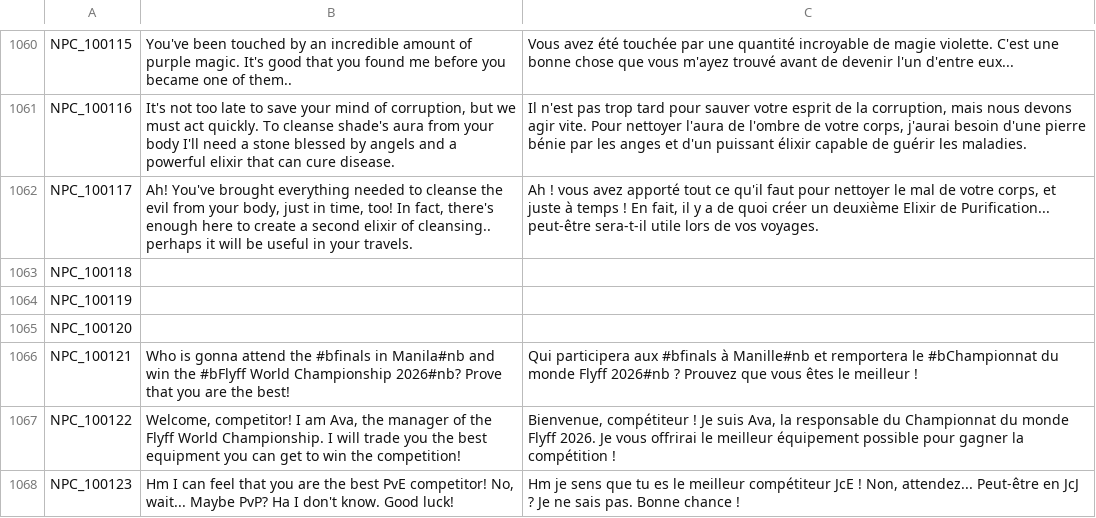
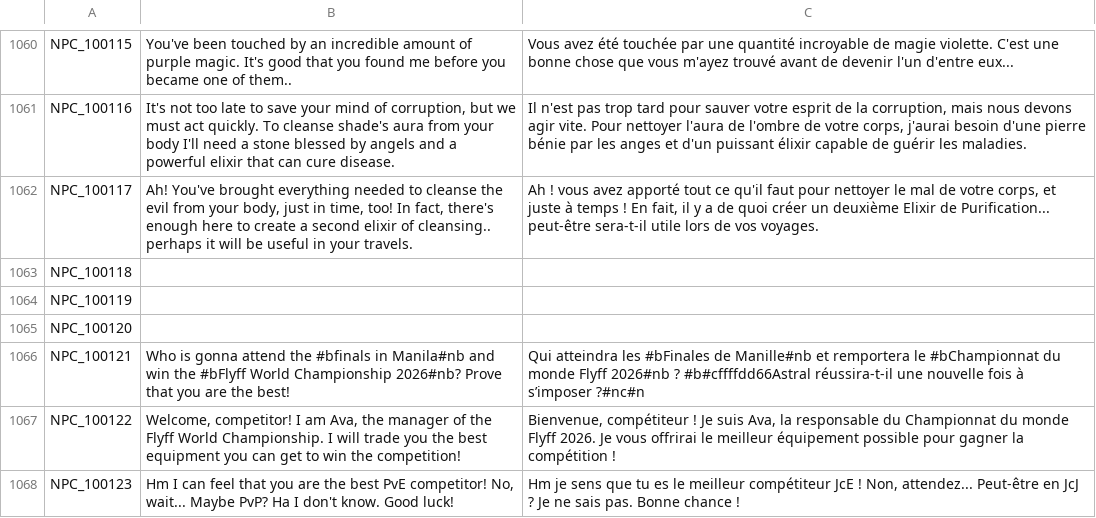
Before and after one commit to Gala-Lab/Flyff-Universe-Translations, a CSV file: French/Dialogs.csv, drawn as a sheet; only a part is shown, gaps mark what is left out.

Commit message:
Revise NPC_100121 dialogue and translation
Updated NPC dialogue for better clarity and added a new question about the finals.

```diff
--- a/French/Dialogs.csv
+++ b/French/Dialogs.csv
@@ -1065,3 +1065,3 @@ NPC_100119,,
 NPC_100120,,
-NPC_100121,Who is gonna attend the #bfinals in Manila#nb and win the #bFlyff World Championship 2026#nb? Prove that you are the best!,Qui participera aux #bfinals à Manille#nb et remportera le #bChampionnat du monde Flyff 2026#nb ? Prouvez que vous êtes le meilleur !
+NPC_100121,Who is gonna attend the #bfinals in Manila#nb and win the #bFlyff World Championship 2026#nb? Prove that you are the best!,Qui atteindra les #bFinales de Manille#nb et remportera le #bChampionnat du monde Flyff 2026#nb ? #b#cffffdd66Astral réussira-t-il une nouvelle fois à s’imposer ?#nc#n
 NPC_100122,"Welcome, competitor! I am Ava, the manager of the Flyff World Championship. I will trade you the best equipment you can get to win the competition!","Bienvenue, compétiteur ! Je suis Ava, la responsable du Championnat du monde Flyff 2026. Je vous offrirai le meilleur équipement possible pour gagner la compétition !"
```
